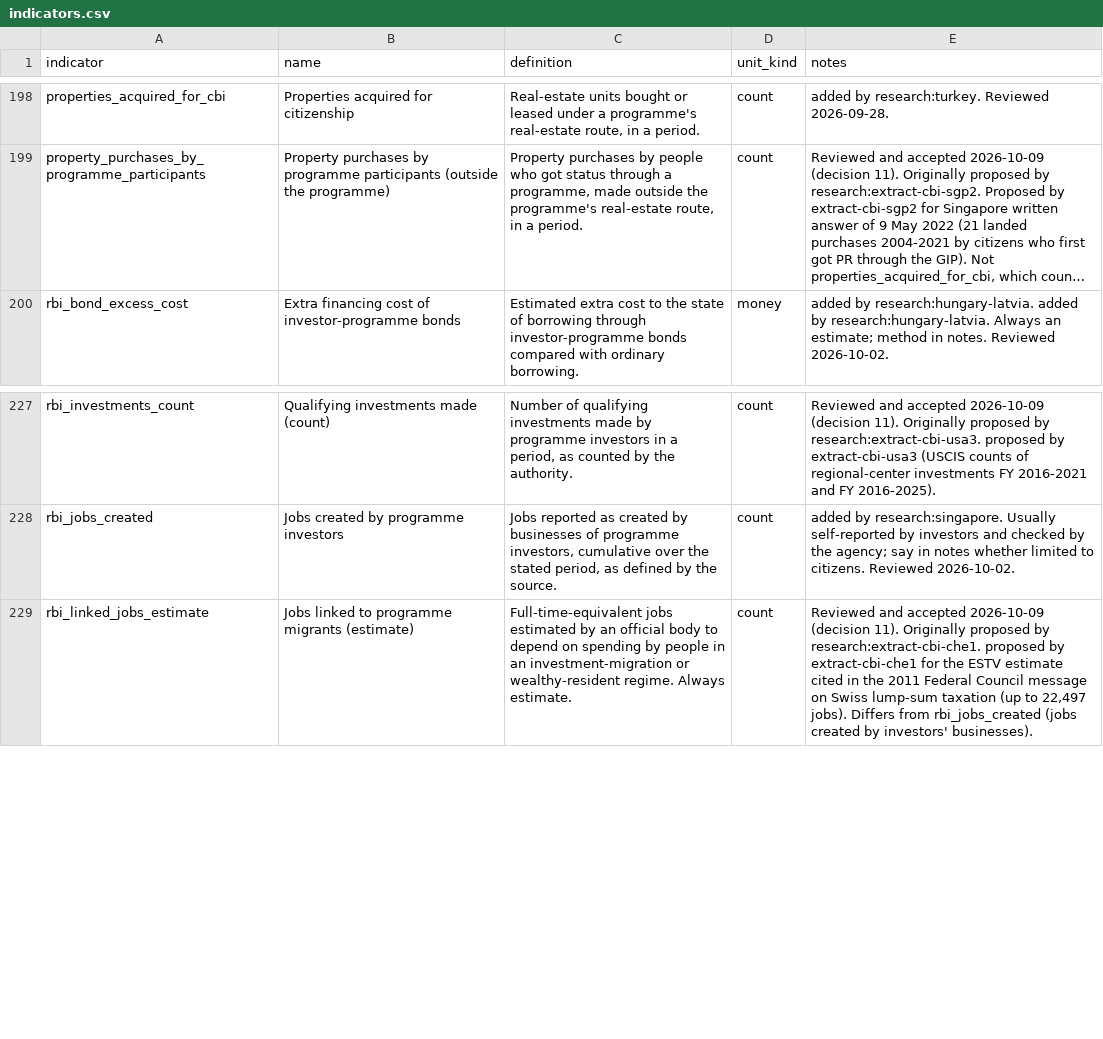
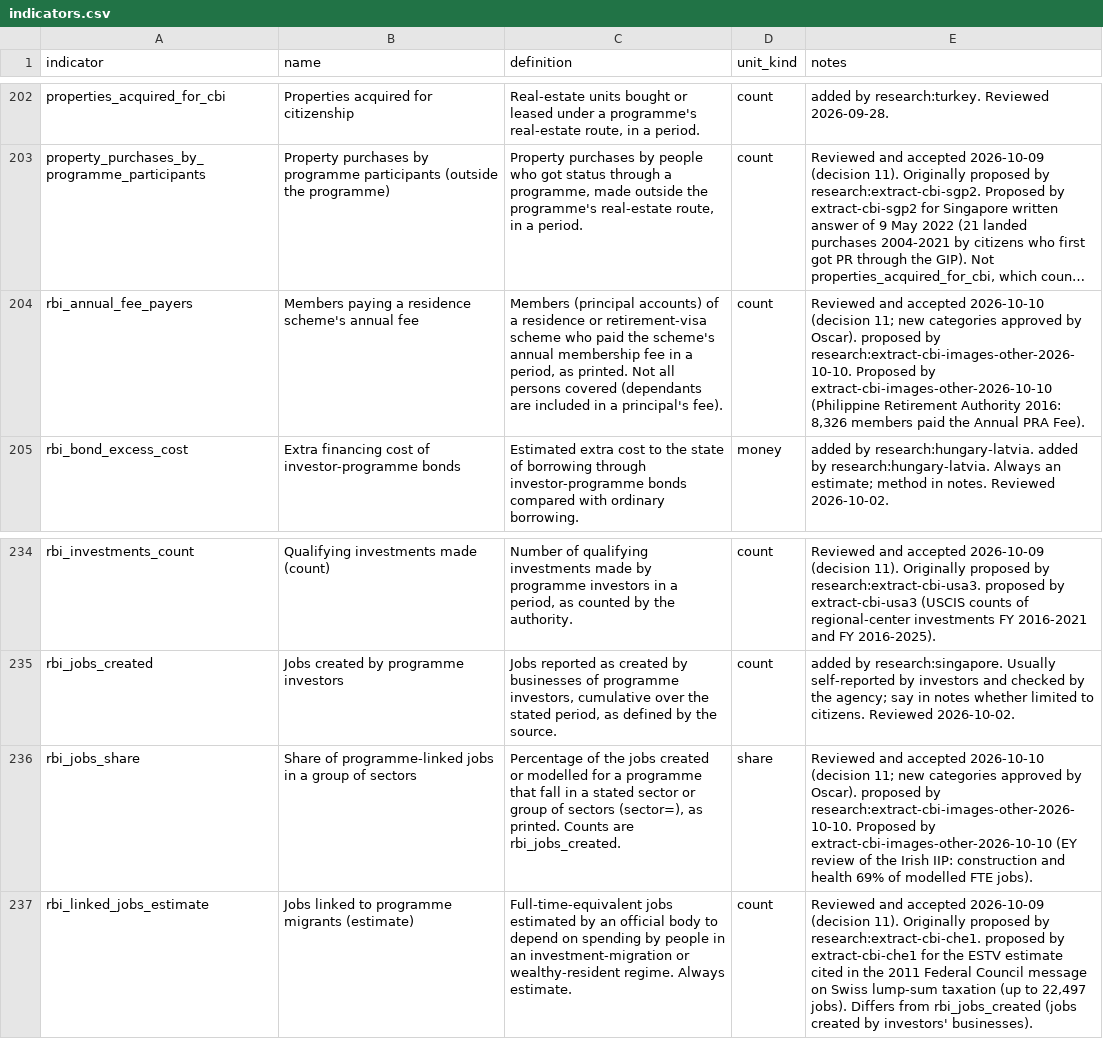
Before and after one commit to oscarleoo/data, a CSV file: topics/cbi/data/indicators.csv, drawn as a sheet; only a part is shown, gaps mark what is left out; long unchanged cells end in …; the diff covers the shown part only; the diff names each change by its address in the sheet, - before the commit and + after, or states it on an @@ line.

```diff
--- a/topics/cbi/data/indicators.csv
+++ b/topics/cbi/data/indicators.csv
+row 204: rbi_annual_fee_payers | Members paying a residence scheme's annual fee | Members (principal accounts) of a residence or retirement-visa scheme who paid the scheme's annual membership fee in a period, as printed. Not all persons covered (dependants are included in a principal's fee). | count | Reviewed and accepted 2026-10-10 (decision 11; new categories approved by Oscar). proposed by research:extract-cbi-images-other-2026-10-10. Proposed by extract-cbi-images-other-2026-10-10 (Philippine Retirement Authority 2016: 8,326 members paid the Annual PRA Fee).
+row 236: rbi_jobs_share | Share of programme-linked jobs in a group of sectors | Percentage of the jobs created or modelled for a programme that fall in a stated sector or group of sectors (sector=), as printed. Counts are rbi_jobs_created. | share | Reviewed and accepted 2026-10-10 (decision 11; new categories approved by Oscar). proposed by research:extract-cbi-images-other-2026-10-10. Proposed by extract-cbi-images-other-2026-10-10 (EY review of the Irish IIP: construction and health 69% of modelled FTE jobs).
```
Also changed, not shown: 6 added rows elsewhere in this file, 5 other files.
